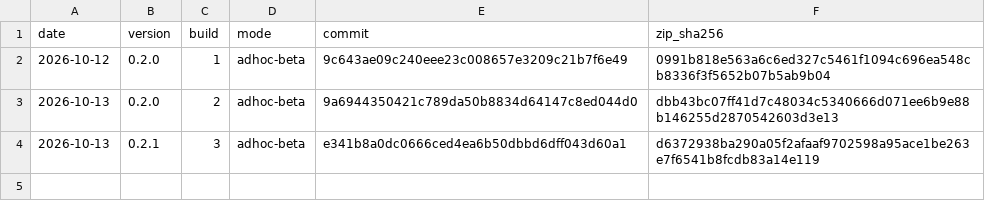
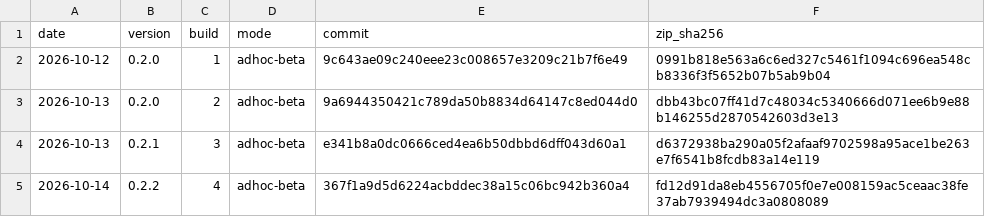
Before and after one commit to Sotirios-Efstathiou/anifora-releases, a CSV file: releases.csv, drawn as a sheet; the diff names each change by its address in the sheet, - before the commit and + after, or states it on an @@ line.

Commit message:
Anifora 0.2.2 (build 4)

```diff
--- a/releases.csv
+++ b/releases.csv
+row 5: 2026-10-14 | 0.2.2 | 4 | adhoc-beta | 367f1a9d5d6224acbddec38a15c06bc942b360a4 | fd12d91da8eb4556705f0e7e008159ac5ceaac38fe37ab7939494dc3a0808089
```
Also changed, not shown: 4 other files.
